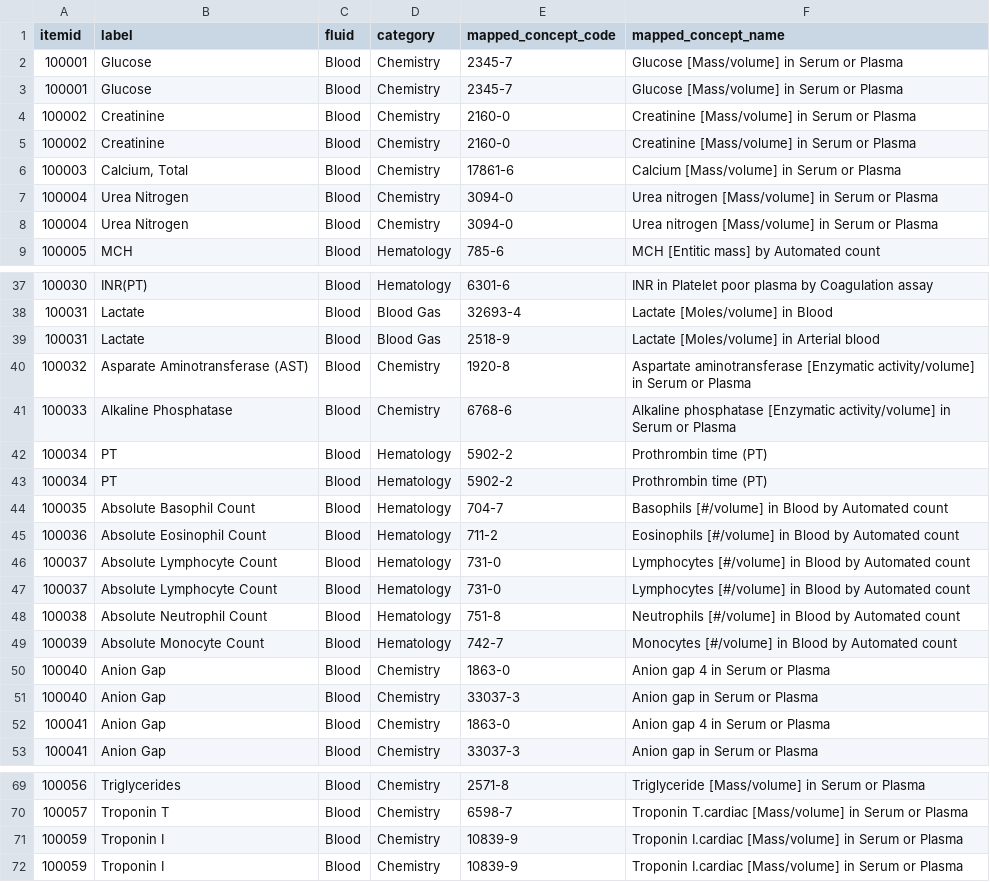
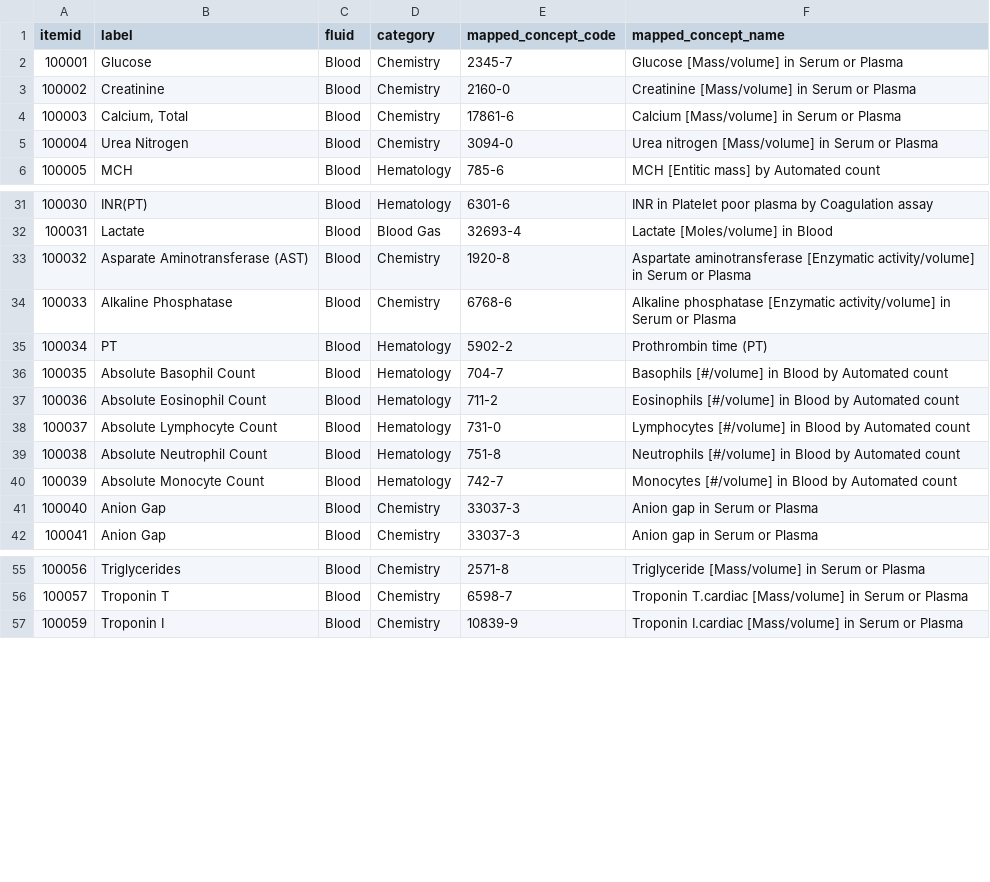
Before and after one commit to CUB-CORR/reprodICU, a CSV file: src/reprodICU/mappings/nwicu/d_labitems_to_loinc_nwicu.csv, drawn as a sheet; only a part is shown, gaps mark what is left out; the diff covers the shown part only.

Commit message:
fix NWICU lab duplicates

```diff
--- a/src/reprodICU/mappings/nwicu/d_labitems_to_loinc_nwicu.csv
+++ b/src/reprodICU/mappings/nwicu/d_labitems_to_loinc_nwicu.csv
@@ -2,7 +2,4 @@ itemid,label,fluid,category,mapped_concept_code,mapped_concept_name
 100001,Glucose,Blood,Chemistry,2345-7,Glucose [Mass/volume] in Serum or Plasma
-100001,Glucose,Blood,Chemistry,2345-7,Glucose [Mass/volume] in Serum or Plasma
-100002,Creatinine,Blood,Chemistry,2160-0,Creatinine [Mass/volume] in Serum or Plasma
 100002,Creatinine,Blood,Chemistry,2160-0,Creatinine [Mass/volume] in Serum or Plasma
 100003,"Calcium, Total",Blood,Chemistry,17861-6,Calcium [Mass/volume] in Serum or Plasma
-100004,Urea Nitrogen,Blood,Chemistry,3094-0,Urea nitrogen [Mass/volume] in Serum or Plasma
 100004,Urea Nitrogen,Blood,Chemistry,3094-0,Urea nitrogen [Mass/volume] in Serum or Plasma
@@ -38,6 +32,4 @@ itemid,label,fluid,category,mapped_concept_code,mapped_concept_name
 100031,Lactate,Blood,Blood Gas,32693-4,Lactate [Moles/volume] in Blood
-100031,Lactate,Blood,Blood Gas,2518-9,Lactate [Moles/volume] in Arterial blood
 100032,Asparate Aminotransferase (AST),Blood,Chemistry,1920-8,Aspartate aminotransferase [Enzymatic activity/volume] in Serum or Plasma
 100033,Alkaline Phosphatase,Blood,Chemistry,6768-6,Alkaline phosphatase [Enzymatic activity/volume] in Serum or Plasma
-100034,PT,Blood,Hematology,5902-2,Prothrombin time (PT)
 100034,PT,Blood,Hematology,5902-2,Prothrombin time (PT)
@@ -46,8 +38,5 @@ itemid,label,fluid,category,mapped_concept_code,mapped_concept_name
 100037,Absolute Lymphocyte Count,Blood,Hematology,731-0,Lymphocytes [#/volume] in Blood by Automated count
-100037,Absolute Lymphocyte Count,Blood,Hematology,731-0,Lymphocytes [#/volume] in Blood by Automated count
 100038,Absolute Neutrophil Count,Blood,Hematology,751-8,Neutrophils [#/volume] in Blood by Automated count
 100039,Absolute Monocyte Count,Blood,Hematology,742-7,Monocytes [#/volume] in Blood by Automated count
-100040,Anion Gap,Blood,Chemistry,1863-0,Anion gap 4 in Serum or Plasma
 100040,Anion Gap,Blood,Chemistry,33037-3,Anion gap in Serum or Plasma
-100041,Anion Gap,Blood,Chemistry,1863-0,Anion gap 4 in Serum or Plasma
 100041,Anion Gap,Blood,Chemistry,33037-3,Anion gap in Serum or Plasma
@@ -70,3 +56,2 @@ itemid,label,fluid,category,mapped_concept_code,mapped_concept_name
 100057,Troponin T,Blood,Chemistry,6598-7,Troponin T.cardiac [Mass/volume] in Serum or Plasma
-100059,Troponin I,Blood,Chemistry,10839-9,Troponin I.cardiac [Mass/volume] in Serum or Plasma
 100059,Troponin I,Blood,Chemistry,10839-9,Troponin I.cardiac [Mass/volume] in Serum or Plasma
```
Also changed, not shown: 13 removed rows and 6 edited cells elsewhere in this file.
